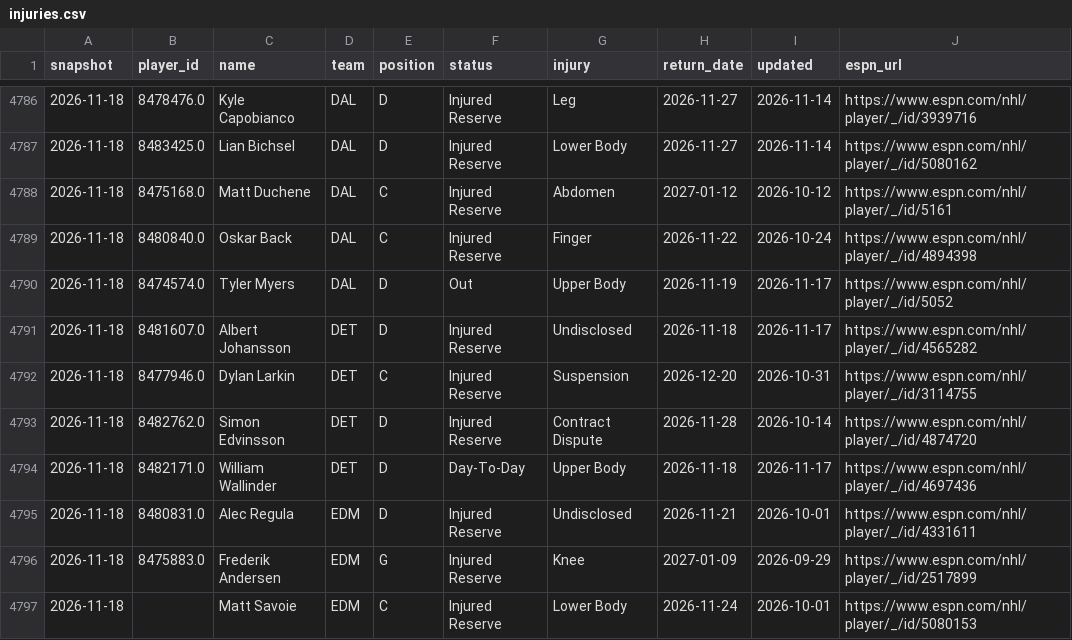
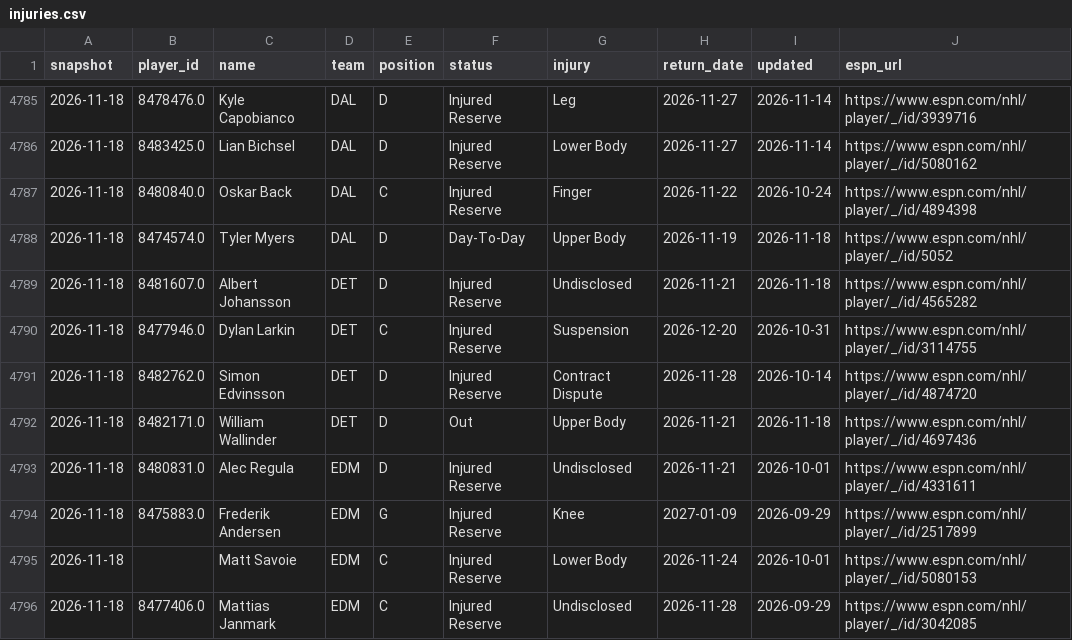
Before and after one commit to juhaopesonen/NHL-stats, a CSV file: data/2026-27/injuries.csv, drawn as a sheet; only a part is shown, gaps mark what is left out; the shorter side is filled out with more unchanged rows; the diff covers the shown part only.

```diff
--- a/data/2026-27/injuries.csv
+++ b/data/2026-27/injuries.csv
@@ -4787,9 +4786,8 @@ snapshot,player_id,name,team,position,status,injury,return_date,updated,espn_url
 2026-11-18,8483425.0,Lian Bichsel,DAL,D,Injured Reserve,Lower Body,2026-11-27,2026-11-14,https://www.espn.com/nhl/player/_/id/5080162
-2026-11-18,8475168.0,Matt Duchene,DAL,C,Injured Reserve,Abdomen,2027-01-12,2026-10-12,https://www.espn.com/nhl/player/_/id/5161
 2026-11-18,8480840.0,Oskar Back,DAL,C,Injured Reserve,Finger,2026-11-22,2026-10-24,https://www.espn.com/nhl/player/_/id/4894398
-2026-11-18,8474574.0,Tyler Myers,DAL,D,Out,Upper Body,2026-11-19,2026-11-17,https://www.espn.com/nhl/player/_/id/5052
-2026-11-18,8481607.0,Albert Johansson,DET,D,Injured Reserve,Undisclosed,2026-11-18,2026-11-17,https://www.espn.com/nhl/player/_/id/4565282
+2026-11-18,8474574.0,Tyler Myers,DAL,D,Day-To-Day,Upper Body,2026-11-19,2026-11-18,https://www.espn.com/nhl/player/_/id/5052
+2026-11-18,8481607.0,Albert Johansson,DET,D,Injured Reserve,Undisclosed,2026-11-21,2026-11-18,https://www.espn.com/nhl/player/_/id/4565282
 2026-11-18,8477946.0,Dylan Larkin,DET,C,Injured Reserve,Suspension,2026-12-20,2026-10-31,https://www.espn.com/nhl/player/_/id/3114755
 2026-11-18,8482762.0,Simon Edvinsson,DET,D,Injured Reserve,Contract Dispute,2026-11-28,2026-10-14,https://www.espn.com/nhl/player/_/id/4874720
-2026-11-18,8482171.0,William Wallinder,DET,D,Day-To-Day,Upper Body,2026-11-18,2026-11-17,https://www.espn.com/nhl/player/_/id/4697436
+2026-11-18,8482171.0,William Wallinder,DET,D,Out,Upper Body,2026-11-21,2026-11-18,https://www.espn.com/nhl/player/_/id/4697436
 2026-11-18,8480831.0,Alec Regula,EDM,D,Injured Reserve,Undisclosed,2026-11-21,2026-10-01,https://www.espn.com/nhl/player/_/id/4331611
```
Also changed, not shown: 1 removed row and 18 edited cells elsewhere in this file, 3 other files.
